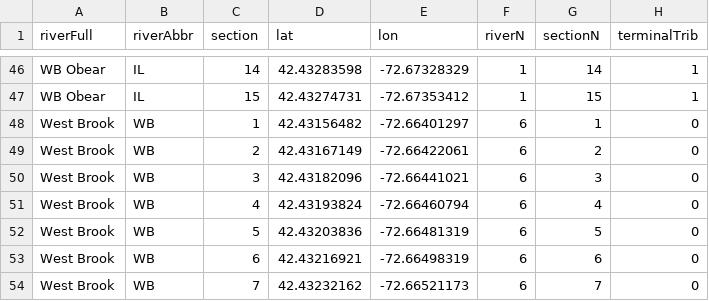
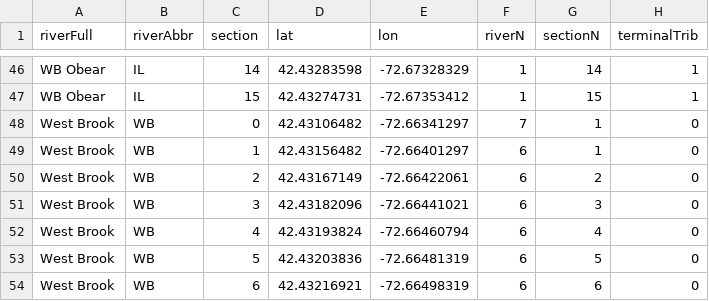
Before and after one commit to bletcher/d3FishMove, a CSV file: forceV4/WBCoordsForD3JS.csv, drawn as a sheet; only a part is shown, gaps mark what is left out; the shorter side is filled out with more unchanged rows.

```diff
--- a/forceV4/WBCoordsForD3JS.csv
+++ b/forceV4/WBCoordsForD3JS.csv
@@ -47,2 +47,3 @@ WB Obear,IL,14,42.43283598,-72.67328329,1,14,1
 WB Obear,IL,15,42.43274731,-72.67353412,1,15,1
+West Brook,WB,0,42.43106482,-72.66341297,7,1,0
 West Brook,WB,1,42.43156482,-72.66401297,6,1,0
```
Also changed, not shown: 5 other files.
